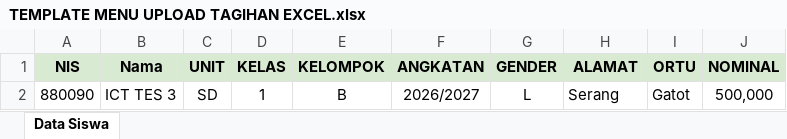
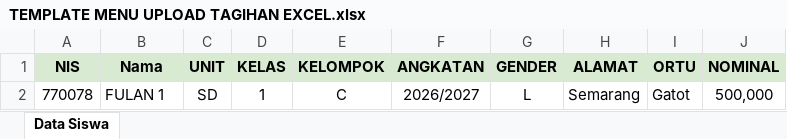
Before and after one commit to infinity-dream-code/Banten_Al_Syukro_Universal_Sikeu_Cicilan1, an Excel workbook: public/contoh_excel/TEMPLATE MENU UPLOAD TAGIHAN EXCEL.xlsx, sheet Data Siswa, drawn as a sheet; values as stored, in another font and other column widths than the file's, no borders; the diff names each change by its address in the sheet, - before the commit and + after, or states it on an @@ line.

```diff
--- a/public/contoh_excel/TEMPLATE MENU UPLOAD TAGIHAN EXCEL.xlsx (sheet Data Siswa)
+++ b/public/contoh_excel/TEMPLATE MENU UPLOAD TAGIHAN EXCEL.xlsx (sheet Data Siswa)
-A2 (NIS): 880090
+A2 (NIS): 770078
-B2 (Nama): ICT TES 3
+B2 (Nama): FULAN 1
-E2 (KELOMPOK): B
+E2 (KELOMPOK): C
-H2 (ALAMAT): Serang
+H2 (ALAMAT): Semarang
```
Also changed, not shown: 8 other files.
